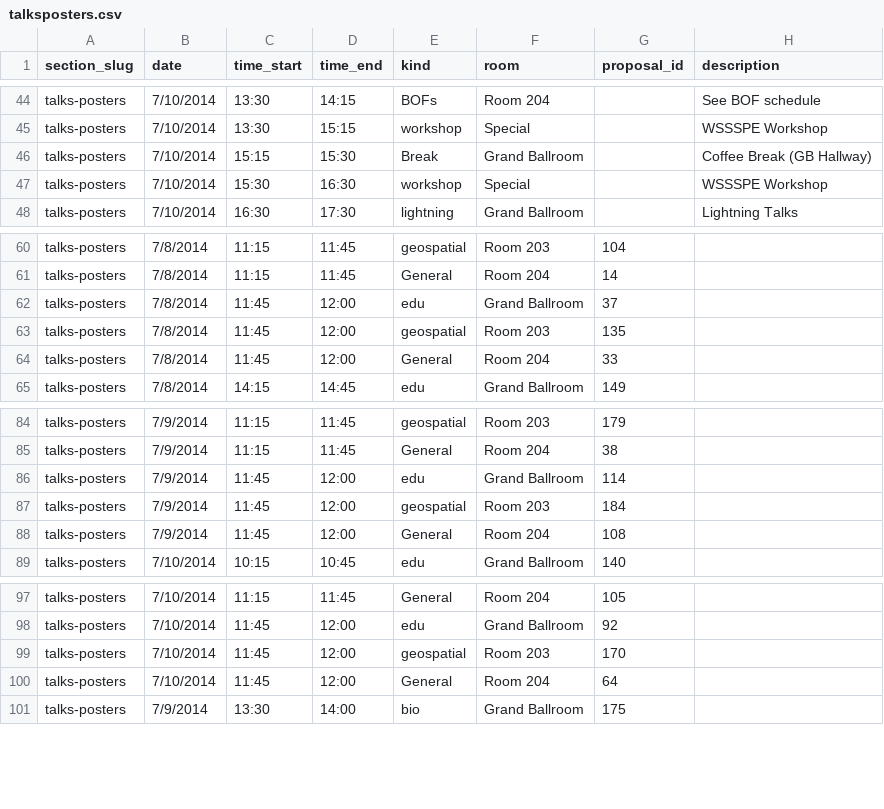
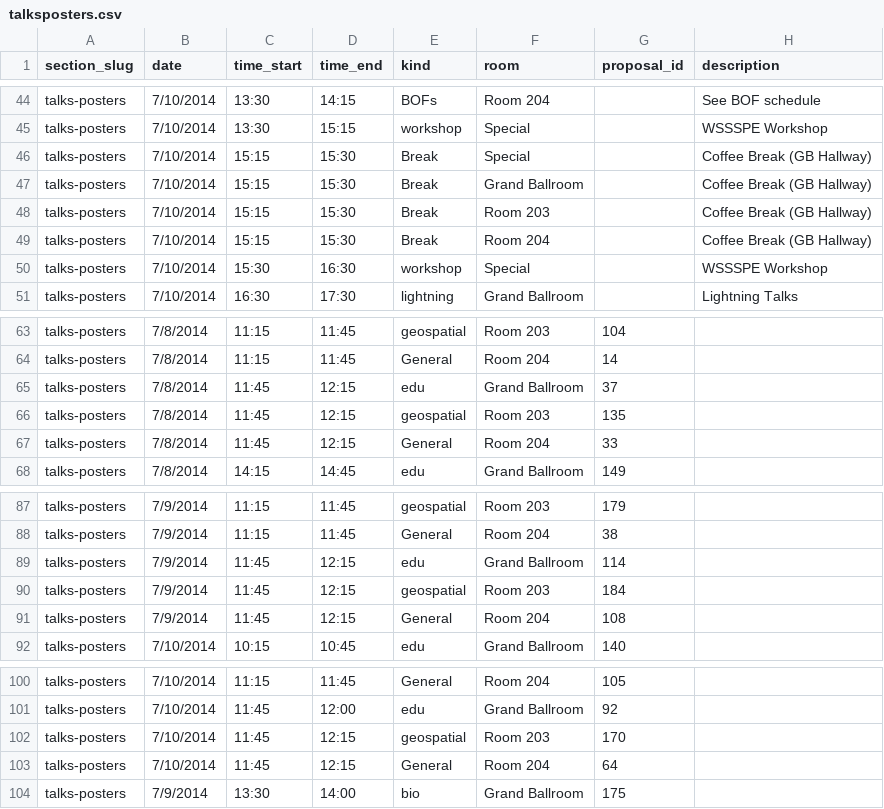
Before and after one commit to scipy-conference/SciPy-2014, a CSV file: data/talksposters.csv, drawn as a sheet; only a part is shown, gaps mark what is left out.

Commit message:
update due to be in sync with #147

```diff
--- a/data/talksposters.csv
+++ b/data/talksposters.csv
@@ -45,3 +45,6 @@ talks-posters,7/10/2014,13:30,14:15,BOFs,Room 204,,See BOF schedule
 talks-posters,7/10/2014,13:30,15:15,workshop,Special,,WSSSPE Workshop
+talks-posters,7/10/2014,15:15,15:30,Break,Special,,Coffee Break (GB Hallway)
 talks-posters,7/10/2014,15:15,15:30,Break,Grand Ballroom,,Coffee Break (GB Hallway)
+talks-posters,7/10/2014,15:15,15:30,Break,Room 203,,Coffee Break (GB Hallway)
+talks-posters,7/10/2014,15:15,15:30,Break,Room 204,,Coffee Break (GB Hallway)
 talks-posters,7/10/2014,15:30,16:30,workshop,Special,,WSSSPE Workshop
@@ -61,5 +64,5 @@ talks-posters,7/8/2014,11:15,11:45,geospatial,Room 203,104,
 talks-posters,7/8/2014,11:15,11:45,General,Room 204,14,
-talks-posters,7/8/2014,11:45,12:00,edu,Grand Ballroom,37,
-talks-posters,7/8/2014,11:45,12:00,geospatial,Room 203,135,
-talks-posters,7/8/2014,11:45,12:00,General,Room 204,33,
+talks-posters,7/8/2014,11:45,12:15,edu,Grand Ballroom,37,
+talks-posters,7/8/2014,11:45,12:15,geospatial,Room 203,135,
+talks-posters,7/8/2014,11:45,12:15,General,Room 204,33,
 talks-posters,7/8/2014,14:15,14:45,edu,Grand Ballroom,149,
@@ -85,5 +88,5 @@ talks-posters,7/9/2014,11:15,11:45,geospatial,Room 203,179,
 talks-posters,7/9/2014,11:15,11:45,General,Room 204,38,
-talks-posters,7/9/2014,11:45,12:00,edu,Grand Ballroom,114,
-talks-posters,7/9/2014,11:45,12:00,geospatial,Room 203,184,
-talks-posters,7/9/2014,11:45,12:00,General,Room 204,108,
+talks-posters,7/9/2014,11:45,12:15,edu,Grand Ballroom,114,
+talks-posters,7/9/2014,11:45,12:15,geospatial,Room 203,184,
+talks-posters,7/9/2014,11:45,12:15,General,Room 204,108,
 talks-posters,7/10/2014,10:15,10:45,edu,Grand Ballroom,140,
@@ -98,4 +101,4 @@ talks-posters,7/10/2014,11:15,11:45,General,Room 204,105,
 talks-posters,7/10/2014,11:45,12:00,edu,Grand Ballroom,92,
-talks-posters,7/10/2014,11:45,12:00,geospatial,Room 203,170,
-talks-posters,7/10/2014,11:45,12:00,General,Room 204,64,
+talks-posters,7/10/2014,11:45,12:15,geospatial,Room 203,170,
+talks-posters,7/10/2014,11:45,12:15,General,Room 204,64,
 talks-posters,7/9/2014,13:30,14:00,bio,Grand Ballroom,175,
```
